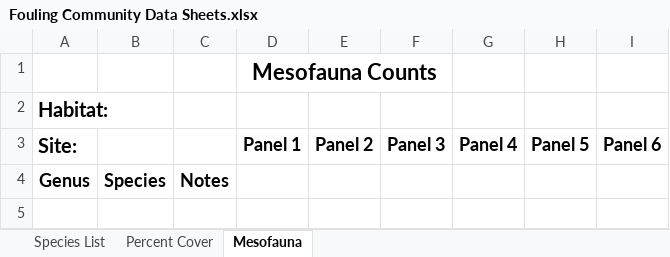
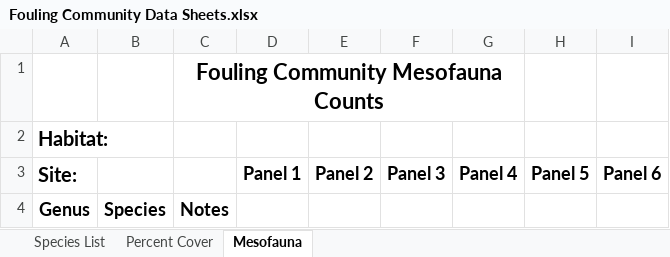
Before and after one commit to MarineGEO/protocols, an Excel workbook: fouling/original_datasheets/Fouling Community Data Sheets.xlsx, sheet Mesofauna, drawn as a sheet; values as stored, in another font and other column widths than the file's, no borders; removed rows and columns are numbered as before the commit, all else as after; the diff names each change by its address in the sheet, - before the commit and + after, or states it on an @@ line.

Commit message:
export datasheets as PDFS (fouling community)

```diff
--- a/fouling/original_datasheets/Fouling Community Data Sheets.xlsx (sheet Mesofauna)
+++ b/fouling/original_datasheets/Fouling Community Data Sheets.xlsx (sheet Mesofauna)
-row 1:  |  |  | Mesofauna Counts
+row 1:  |  | Fouling Community Mesofauna Counts
```
Also changed, not shown: sheet Species List, sheet Percent Cover, 3 other files.
